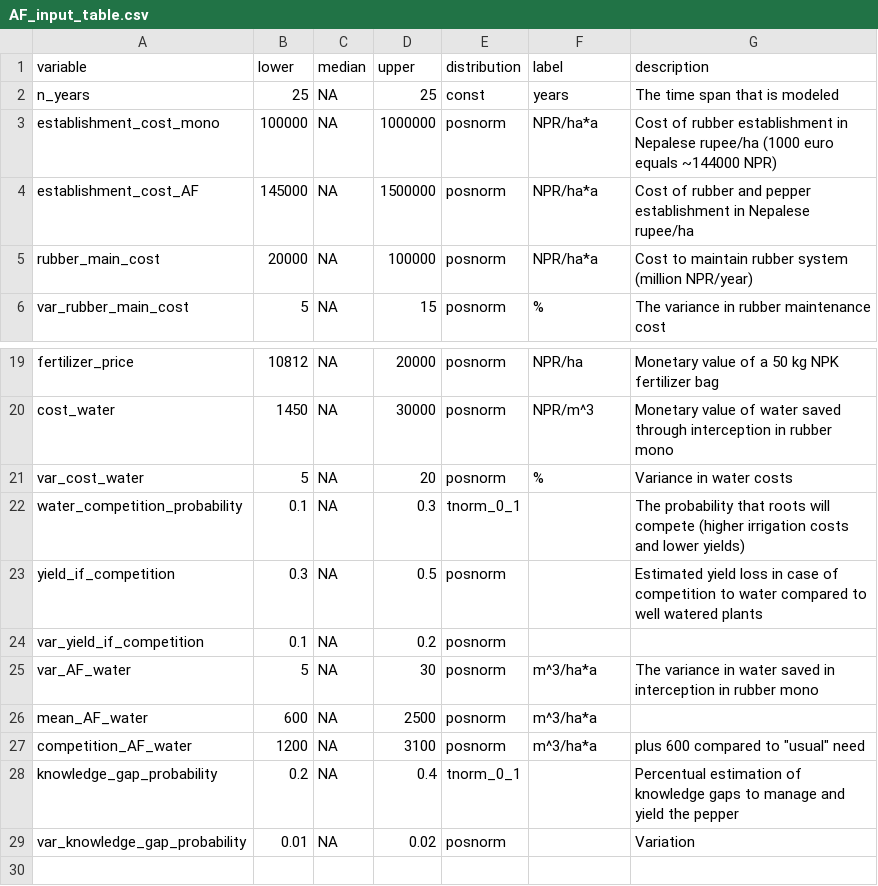
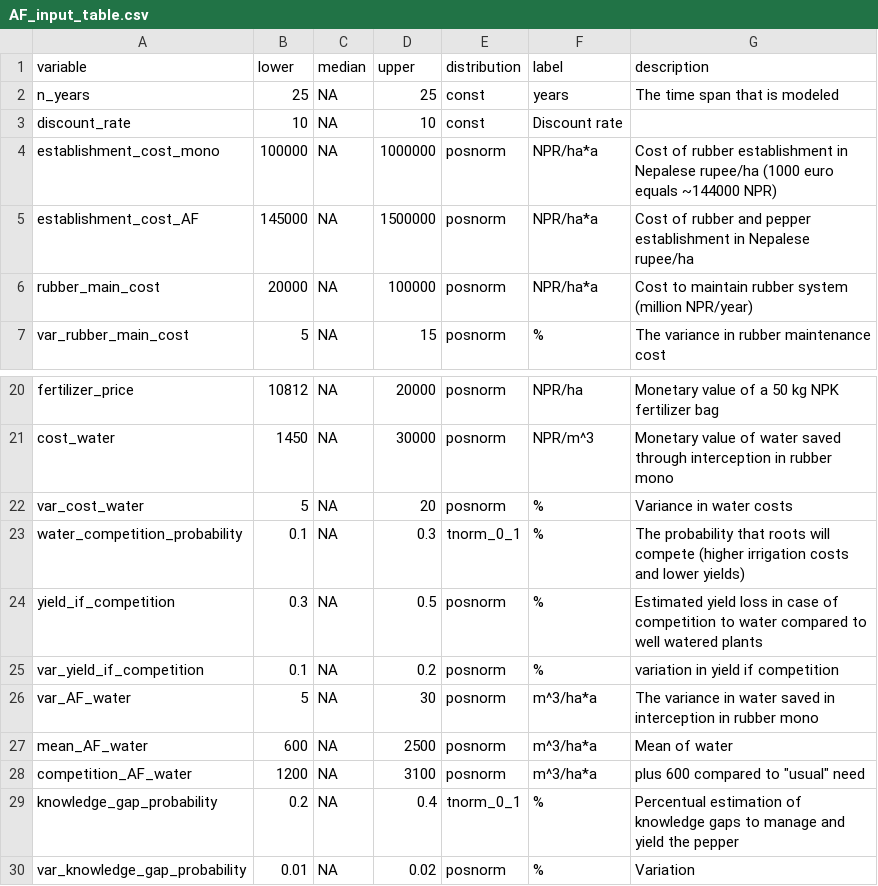
Before and after one commit to modhd/actual_NEPAL_pepper_AF, a CSV file: data/AF_input_table.csv, drawn as a sheet; only a part is shown, gaps mark what is left out.

Commit message:
Filling up missing labels

```diff
--- a/data/AF_input_table.csv
+++ b/data/AF_input_table.csv
@@ -2,2 +2,3 @@ variable;lower ;median;upper;distribution;label;description
 n_years;25;NA;25;const;years;The time span that is modeled
+discount_rate;10;NA;10;const; Discount rate
 establishment_cost_mono;100000;NA;1000000;posnorm;NPR/ha*a;Cost of rubber establishment in Nepalese rupee/ha  (1000 euro equals ~144000 NPR)
@@ -21,9 +22,9 @@ cost_water;1450;NA;30000;posnorm;NPR/m^3;Monetary value of water saved through i
 var_cost_water;5;NA;20;posnorm;%;Variance in water costs
-water_competition_probability;0.1;NA;0.3;tnorm_0_1;;The probability that roots will compete (higher irrigation costs and lower yields)
-yield_if_competition;0.3;NA;0.5;posnorm;;Estimated yield loss in case of competition to water compared to well watered plants
-var_yield_if_competition;0.1;NA;0.2;posnorm;;
+water_competition_probability;0.1;NA;0.3;tnorm_0_1;%;The probability that roots will compete (higher irrigation costs and lower yields)
+yield_if_competition;0.3;NA;0.5;posnorm;%;Estimated yield loss in case of competition to water compared to well watered plants
+var_yield_if_competition;0.1;NA;0.2;posnorm;%;variation in yield if competition
 var_AF_water;5;NA;30;posnorm;m^3/ha*a ;The variance in water saved in interception in rubber mono
-mean_AF_water;600;NA;2500;posnorm;m^3/ha*a ;
+mean_AF_water;600;NA;2500;posnorm;m^3/ha*a ;Mean of water
 competition_AF_water;1200;NA;3100;posnorm;m^3/ha*a ;"plus 600 compared to ""usual"" need"
-knowledge_gap_probability;0.2;NA;0.4;tnorm_0_1;;Percentual estimation of knowledge gaps to manage and yield the pepper
-var_knowledge_gap_probability;0.01;NA;0.02;posnorm;;Variation
+knowledge_gap_probability;0.2;NA;0.4;tnorm_0_1;%;Percentual estimation of knowledge gaps to manage and yield the pepper
+var_knowledge_gap_probability;0.01;NA;0.02;posnorm;%;Variation
```
